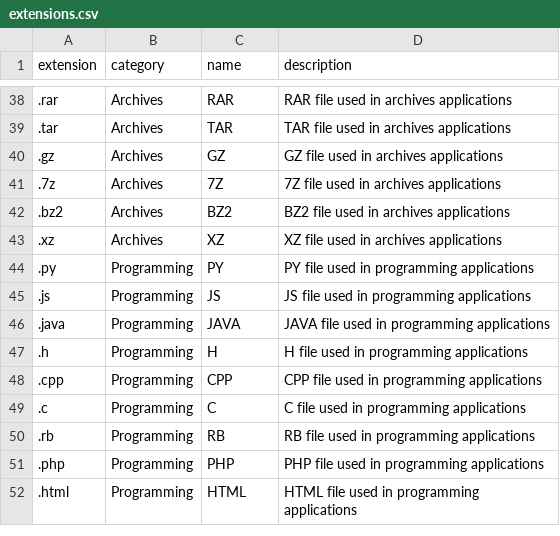
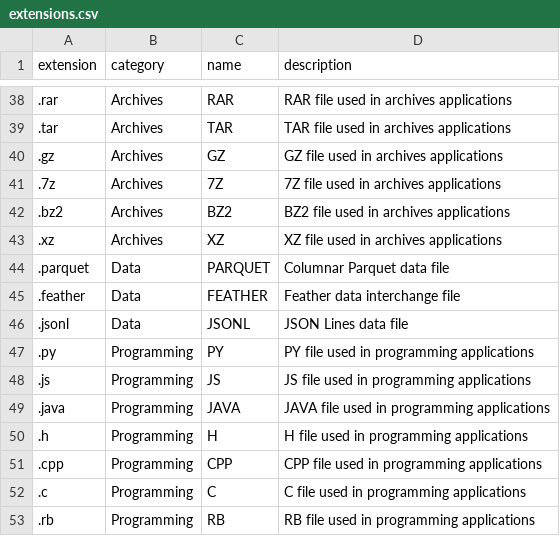
Before and after one commit to shillis13/python, a CSV file: data/extensions.csv, drawn as a sheet; only a part is shown, gaps mark what is left out; the shorter side is filled out with more unchanged rows; the diff names each change by its address in the sheet, - before the commit and + after, or states it on an @@ line.

Commit message:
Improve fsFormat help and ensure data kind coverage

```diff
--- a/data/extensions.csv
+++ b/data/extensions.csv
+row 44: .parquet | Data | PARQUET | Columnar Parquet data file
+row 45: .feather | Data | FEATHER | Feather data interchange file
+row 46: .jsonl | Data | JSONL | JSON Lines data file
```
Also changed, not shown: 2 other files.
